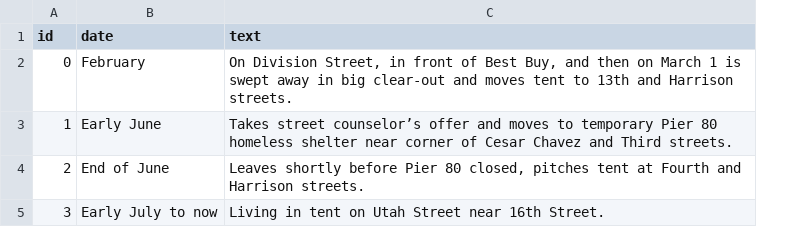
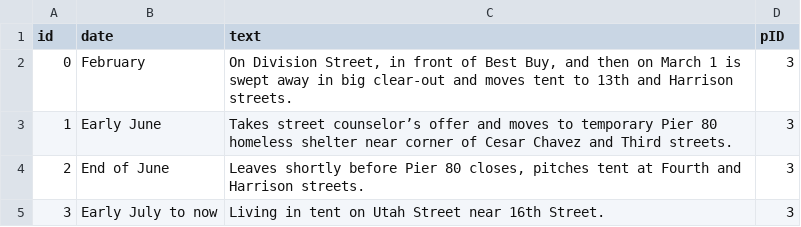
Before and after one commit to sfchronicle/divisionstreet, a CSV file: data/MayweatherPath.csv, drawn as a sheet; the diff names each change by its address in the sheet, - before the commit and + after, or states it on an @@ line.

```diff
--- a/data/MayweatherPath.csv
+++ b/data/MayweatherPath.csv
+column D (pID), rows 2-5: all 3
-C4 (text): …Pier 80 closed, pitches tent…
+C4 (text): …Pier 80 closes, pitches tent…
```
Also changed, not shown: data/BrownellPath.csv, data/GrayPath.csv, 17 other files.
